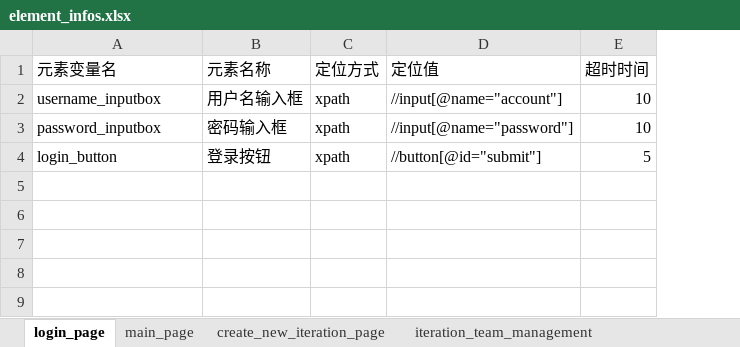
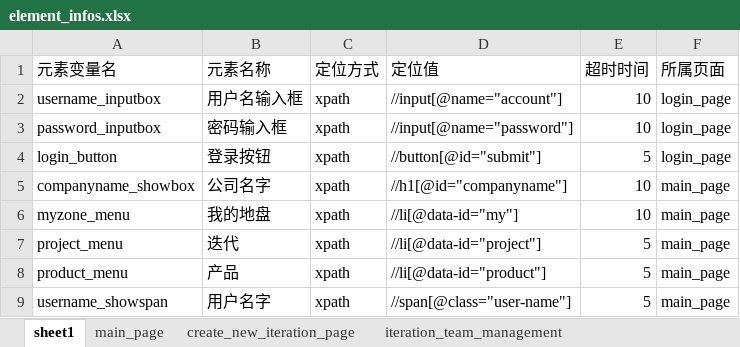
Before and after one commit to cherry928/PO_UI_Test_Framework, an Excel workbook: element_info_data/element_infos.xlsx, sheet sheet1, drawn as a sheet; values as stored, in another font and other column widths than the file's, no borders; the diff names each change by its address in the sheet, - before the commit and + after, or states it on an @@ line.

```diff
--- a/element_info_data/element_infos.xlsx (sheet sheet1)
+++ b/element_info_data/element_infos.xlsx (sheet sheet1)
-sheet tab: login_page
+sheet tab: sheet1
+column F (所属页面), rows 2-4: all login_page
+row 5: companyname_showbox | 公司名字 | xpath | //h1[@id="companyname"] | 10 | main_page
+row 6: myzone_menu | 我的地盘 | xpath | //li[@data-id="my"] | 10 | main_page
+row 7: project_menu | 迭代 | xpath | //li[@data-id="project"] | 5 | main_page
+row 8: product_menu | 产品 | xpath | //li[@data-id="product"] | 5 | main_page
+row 9: username_showspan | 用户名字 | xpath | //span[@class="user-name"] | 5 | main_page
```
Also changed, not shown: 2 other files.
